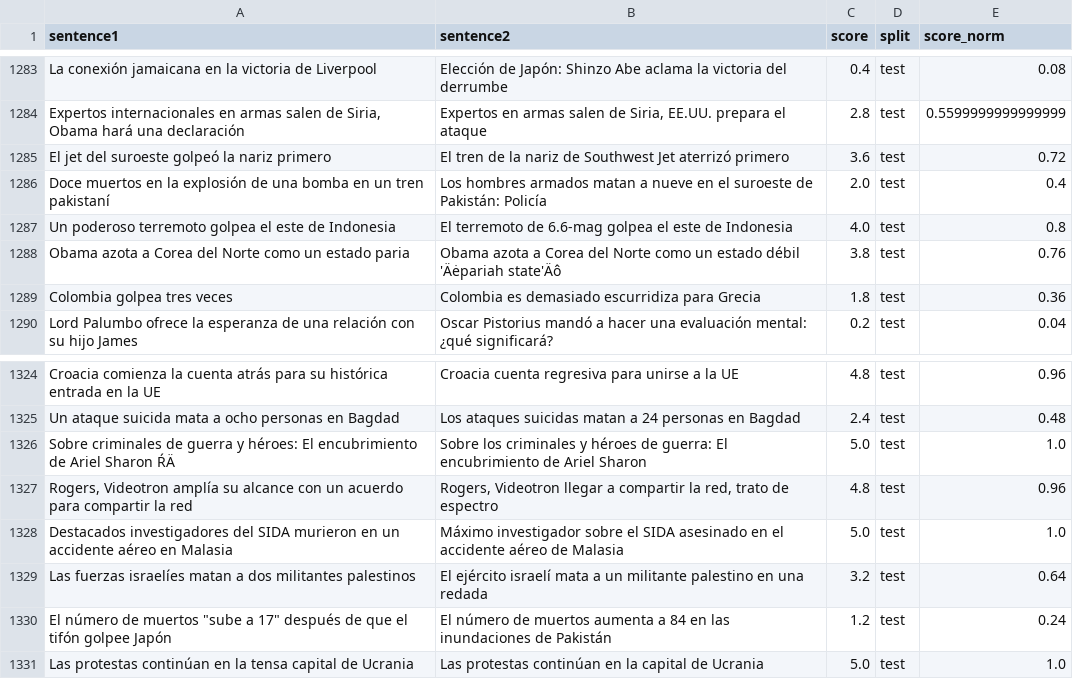
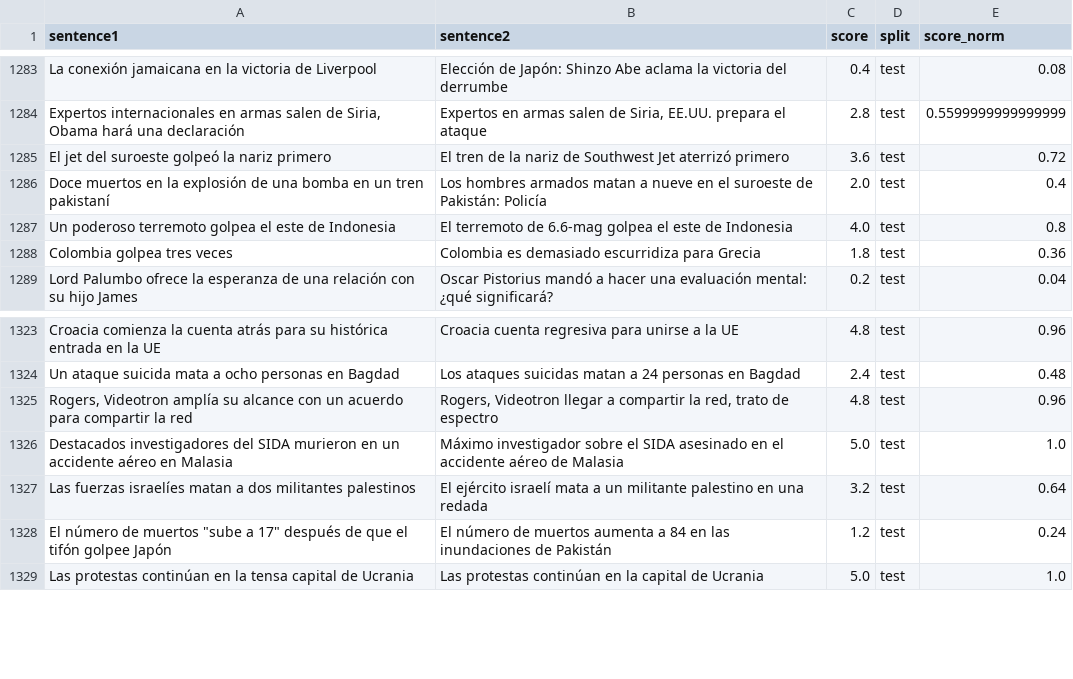
Before and after one commit to MattCastUCM/JustShare, a CSV file: server/data/processed/stsb-es-test.csv, drawn as a sheet; only a part is shown, gaps mark what is left out.

```diff
--- a/server/data/processed/stsb-es-test.csv
+++ b/server/data/processed/stsb-es-test.csv
@@ -1287,3 +1287,2 @@ Doce muertos en la explosión de una bomba en un tren pakistaní,Los hombres arm
 Un poderoso terremoto golpea el este de Indonesia,El terremoto de 6.6-mag golpea el este de Indonesia,4.0,test,0.8
-Obama azota a Corea del Norte como un estado paria,Obama azota a Corea del Norte como un estado débil 'Äėpariah state'Äô,3.8,test,0.76
 Colombia golpea tres veces,Colombia es demasiado escurridiza para Grecia,1.8,test,0.36
@@ -1325,3 +1324,2 @@ Croacia comienza la cuenta atrás para su histórica entrada en la UE,Croacia cu
 Un ataque suicida mata a ocho personas en Bagdad,Los ataques suicidas matan a 24 personas en Bagdad,2.4,test,0.48
-Sobre criminales de guerra y héroes: El encubrimiento de Ariel Sharon ŔÄ,Sobre los criminales y héroes de guerra: El encubrimiento de Ariel Sharon,5.0,test,1.0
 "Rogers, Videotron amplía su alcance con un acuerdo para compartir la red","Rogers, Videotron llegar a compartir la red, trato de espectro",4.8,test,0.96
```
Also changed, not shown: server/data/processed/stsb-es-dev.csv, server/data/processed/stsb-es-train.csv, 15 other files.
